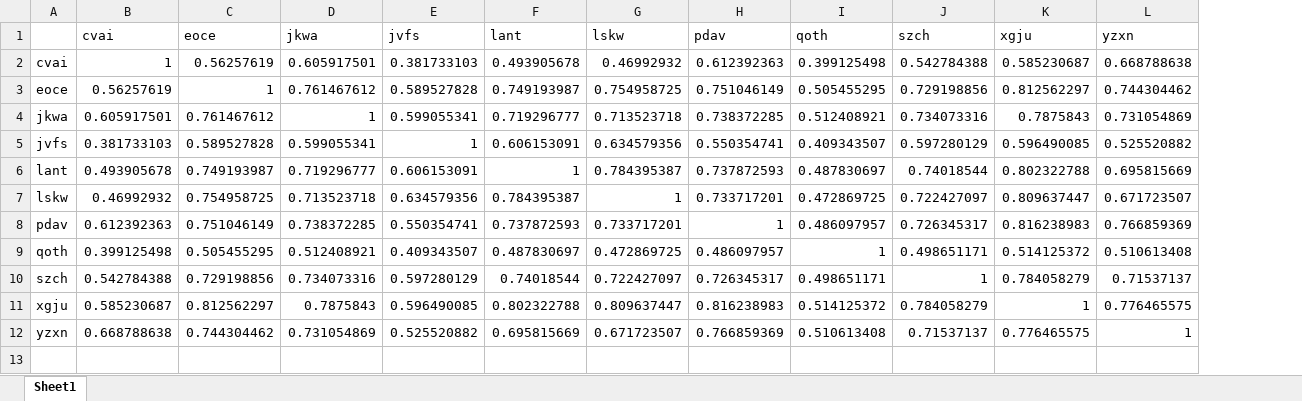
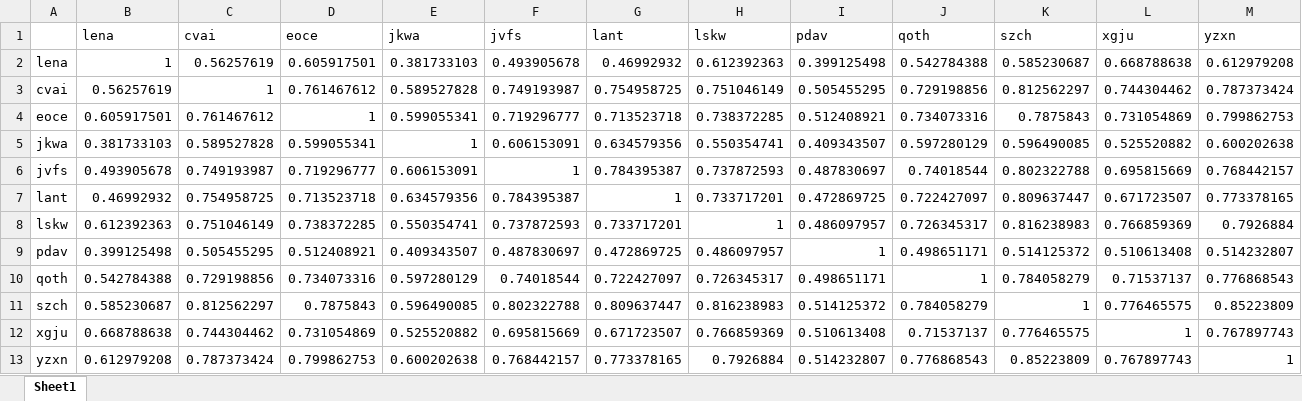
Before and after one commit to spagliarini/homebank-child-voc-cleaning, an Excel workbook: Validation/common_judges/average_Cohen_ALL.xlsx, sheet Sheet1, drawn as a sheet; values as stored, in another font and other column widths than the file's, no borders; removed rows and columns are numbered as before the commit, all else as after; the diff names each change by its address in the sheet, - before the commit and + after, or states it on an @@ line.

Commit message:
correction judges list

```diff
--- a/Validation/common_judges/average_Cohen_ALL.xlsx (sheet Sheet1)
+++ b/Validation/common_judges/average_Cohen_ALL.xlsx (sheet Sheet1)
+column M, rows 2-12: 0.612979208 | 0.787373424 | 0.799862753 | 0.600202638 | 0.768442157 | 0.773378165 | 0.7926884 | 0.514232807 | 0.776868543 | 0.85223809 | 0.767897743
-row 1:  | cvai | eoce | jkwa | jvfs | lant | lskw | pdav | qoth | szch | xgju | yzxn
+row 1:  | lena | cvai | eoce | jkwa | jvfs | lant | lskw | pdav | qoth | szch | xgju | yzxn
-A2: cvai
+A2: lena
-A3: eoce
+A3: cvai
-A4: jkwa
+A4: eoce
-A5: jvfs
+A5: jkwa
-A6: lant
+A6: jvfs
-A7: lskw
+A7: lant
-A8: pdav
+A8: lskw
-A9: qoth
+A9: pdav
-A10: szch
+A10: qoth
-A11: xgju
+A11: szch
-A12: yzxn
+A12: xgju
+row 13: yzxn | 0.612979208 | 0.787373424 | 0.799862753 | 0.600202638 | 0.768442157 | 0.773378165 | 0.7926884 | 0.514232807 | 0.776868543 | 0.85223809 | 0.767897743 | 1
```
Also changed, not shown: 2 other files.
